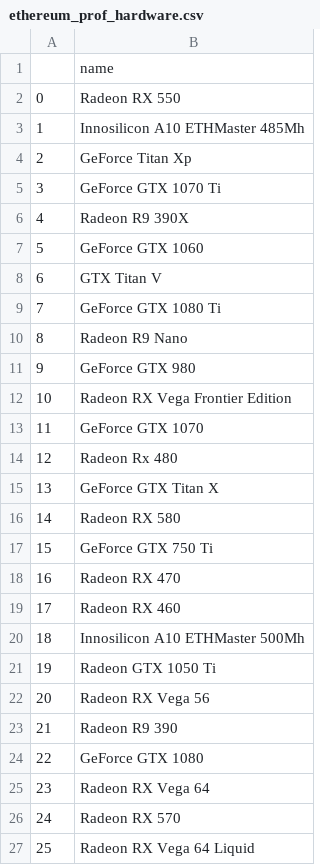
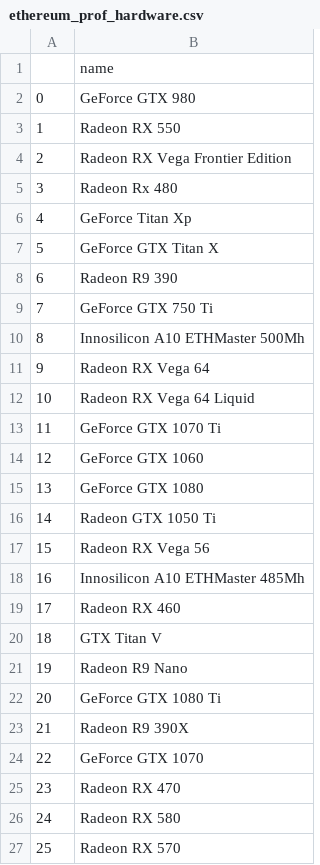
Before and after one commit to Lukasdeloose/sustainable_blockchain, a CSV file: data_analysis/ethereum_prof_hardware.csv, drawn as a sheet; the diff names each change by its address in the sheet, - before the commit and + after, or states it on an @@ line.

```diff
--- a/data_analysis/ethereum_prof_hardware.csv
+++ b/data_analysis/ethereum_prof_hardware.csv
-B2: Radeon RX 550
+B2: GeForce GTX 980
-B3: Innosilicon A10 ETHMaster 485Mh
+B3: Radeon RX 550
-B4: GeForce Titan Xp
+B4: Radeon RX Vega Frontier Edition
-B5: GeForce GTX 1070 Ti
+B5: Radeon Rx 480
-B6: Radeon R9 390X
+B6: GeForce Titan Xp
-B7: GeForce GTX 1060
+B7: GeForce GTX Titan X
-B8: GTX Titan V
+B8: Radeon R9 390
-B9: GeForce GTX 1080 Ti
+B9: GeForce GTX 750 Ti
-B10: Radeon R9 Nano
+B10: Innosilicon A10 ETHMaster 500Mh
-B11: GeForce GTX 980
+B11: Radeon RX Vega 64
-B12: Radeon RX Vega Frontier Edition
+B12: Radeon RX Vega 64 Liquid
-B13: GeForce GTX 1070
+B13: GeForce GTX 1070 Ti
-B14: Radeon Rx 480
+B14: GeForce GTX 1060
-B15: GeForce GTX Titan X
+B15: GeForce GTX 1080
-B16: Radeon RX 580
+B16: Radeon GTX 1050 Ti
-B17: GeForce GTX 750 Ti
+B17: Radeon RX Vega 56
-B18: Radeon RX 470
+B18: Innosilicon A10 ETHMaster 485Mh
-B20: Innosilicon A10 ETHMaster 500Mh
+B20: GTX Titan V
-B21: Radeon GTX 1050 Ti
+B21: Radeon R9 Nano
-B22: Radeon RX Vega 56
+B22: GeForce GTX 1080 Ti
-B23: Radeon R9 390
+B23: Radeon R9 390X
-B24: GeForce GTX 1080
+B24: GeForce GTX 1070
-B25: Radeon RX Vega 64
+B25: Radeon RX 470
-B26: Radeon RX 570
+B26: Radeon RX 580
-B27: Radeon RX Vega 64 Liquid
+B27: Radeon RX 570
```
Also changed, not shown: data_analysis/bitcoin_prof_hardware.csv, 4 other files.
